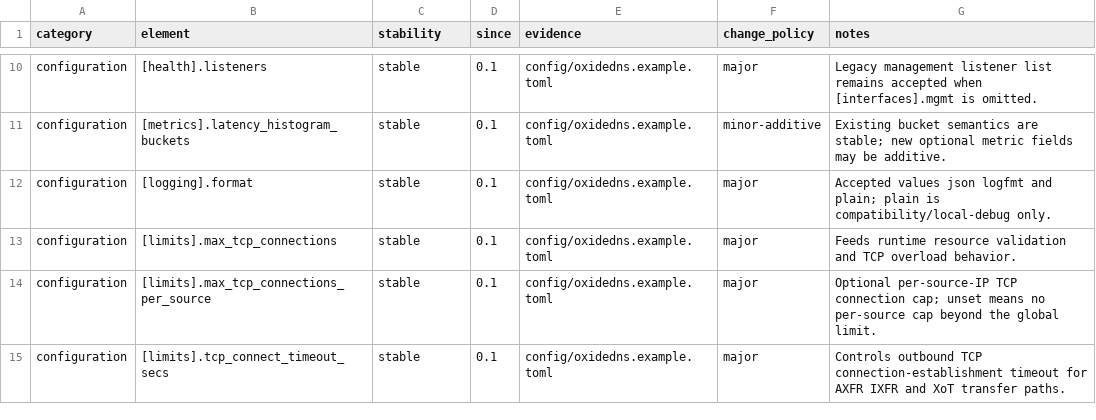
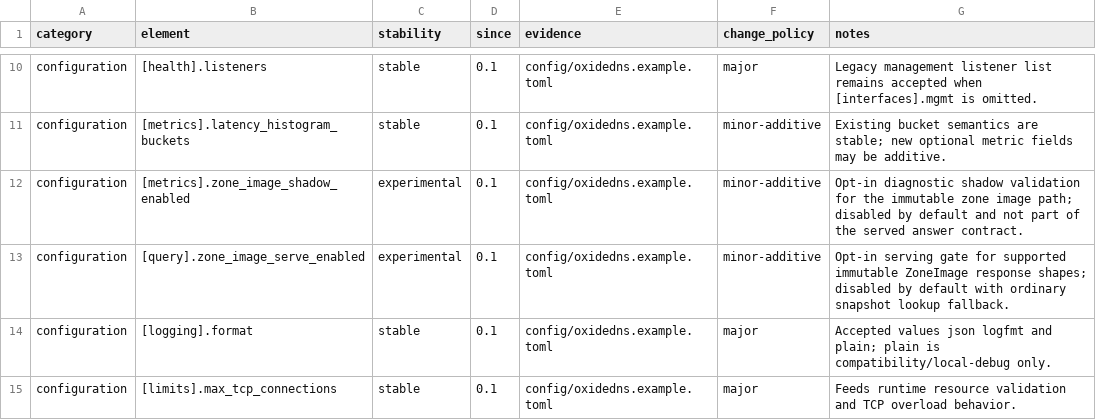
Before and after one commit to Integrity-Ltd/BoronDNS, a TSV file: docs/interface-stability-baseline.tsv, drawn as a sheet; only a part is shown, gaps mark what is left out; the shorter side is filled out with more unchanged rows; the diff names each change by its address in the sheet, - before the commit and + after, or states it on an @@ line.

Commit message:
Introduce immutable ZoneImage data plane

```diff
--- a/docs/interface-stability-baseline.tsv
+++ b/docs/interface-stability-baseline.tsv
+row 12: configuration | [metrics].zone_image_shadow_enabled | experimental | 0.1 | config/oxidedns.example.toml | minor-additive | Opt-in diagnostic shadow validation for the immutable zone image path; disabled by default and not part of the served answer contract.
+row 13: configuration | [query].zone_image_serve_enabled | experimental | 0.1 | config/oxidedns.example.toml | minor-additive | Opt-in serving gate for supported immutable ZoneImage response shapes; disabled by default with ordinary snapshot lookup fallback.
```
Also changed, not shown: 30 other files.
